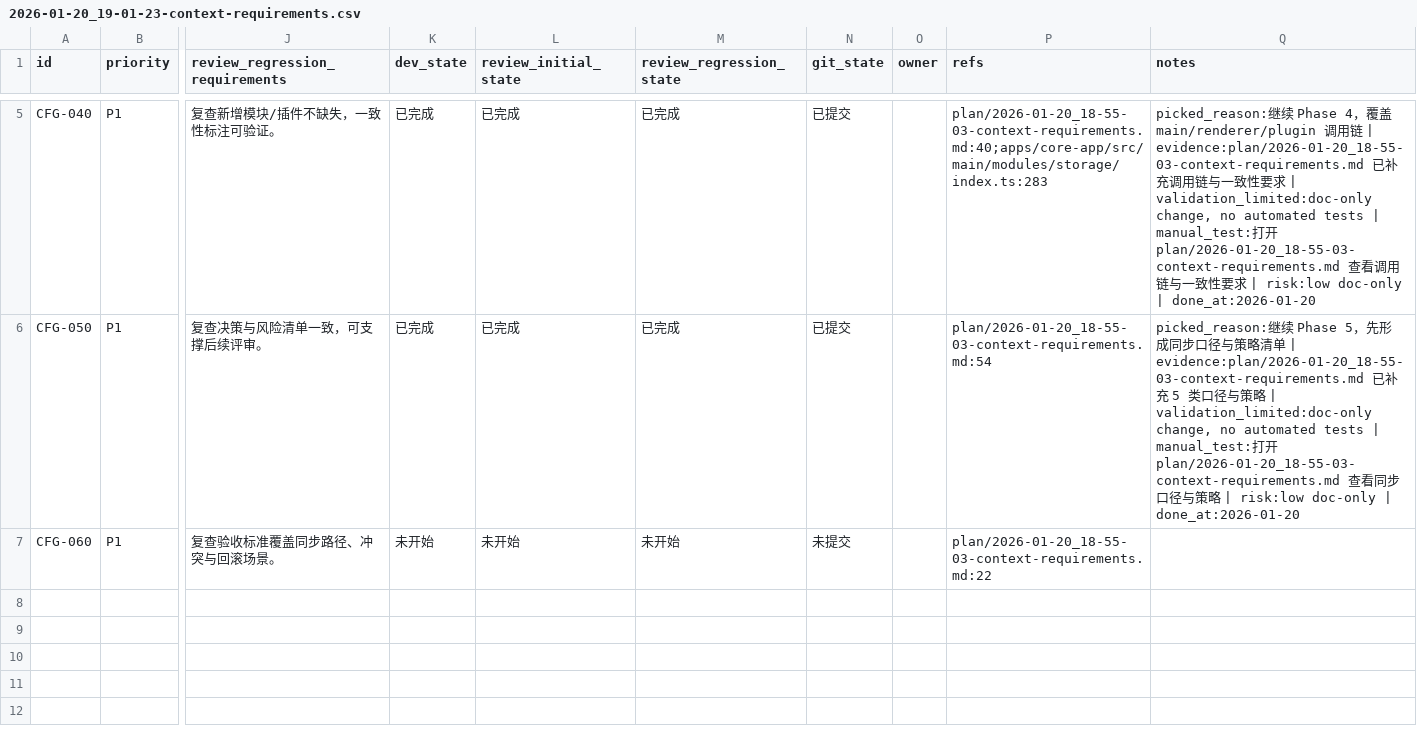
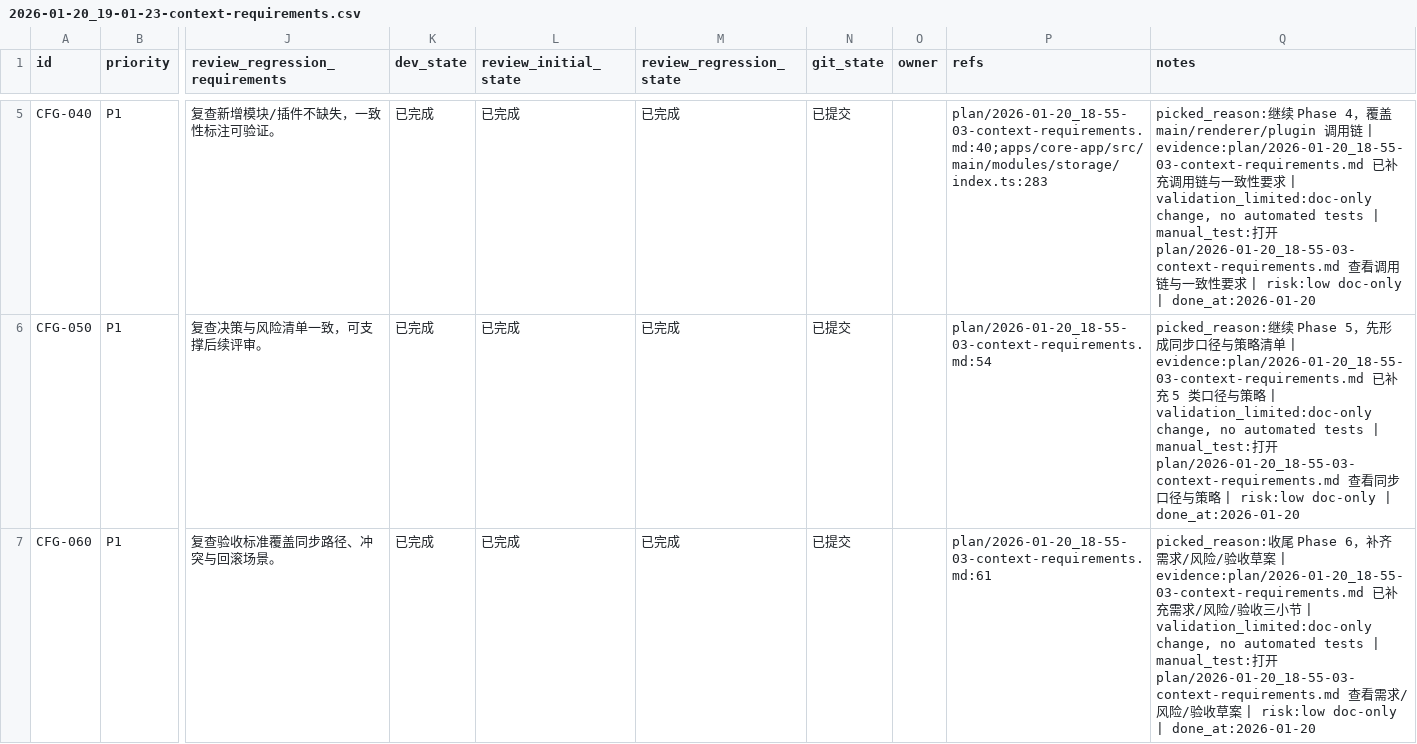
Before and after one commit to talex-touch/tuff, a CSV file: issues/2026-01-20_19-01-23-context-requirements.csv, drawn as a sheet; only a part is shown, gaps mark what is left out; the diff names each change by its address in the sheet, - before the commit and + after, or states it on an @@ line.

Commit message:
docs: [CFG-060] draft requirements risk acceptance

```diff
--- a/issues/2026-01-20_19-01-23-context-requirements.csv
+++ b/issues/2026-01-20_19-01-23-context-requirements.csv
-K7 (dev_state): 未开始
+K7 (dev_state): 已完成
-L7 (review_initial_state): 未开始
+L7 (review_initial_state): 已完成
-M7 (review_regression_state): 未开始
+M7 (review_regression_state): 已完成
-N7 (git_state): 未提交
+N7 (git_state): 已提交
-P7 (refs): plan/2026-01-20_18-55-03-context-requirements.md:22
+P7 (refs): plan/2026-01-20_18-55-03-context-requirements.md:61
-Q7 (notes): (empty)
+Q7 (notes): picked_reason:收尾 Phase 6，补齐需求/风险/验收草案 | evidence:plan/2026-01-20_18-55-03-context-requirements.md 已补充需求/风险/验收三小节 | validation_limited:doc-only change, no automated tests | manual_test:打开 plan/2026-01-20_18-55-03-context-requirements.md 查看需求/风险/验收草案 | risk:low doc-only | done_at:2026-01-20
```
Also changed, not shown: 1 other file.
